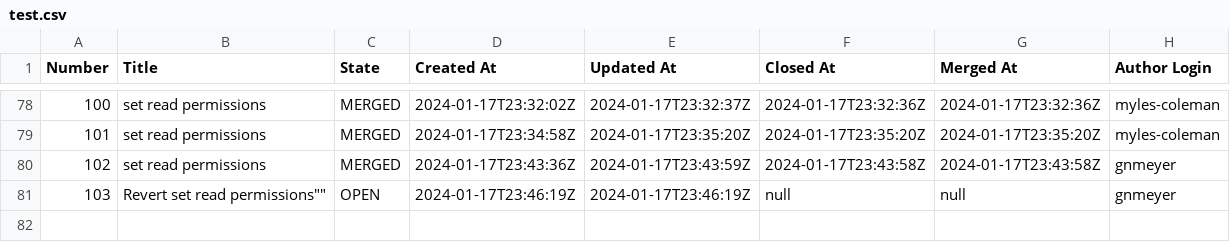
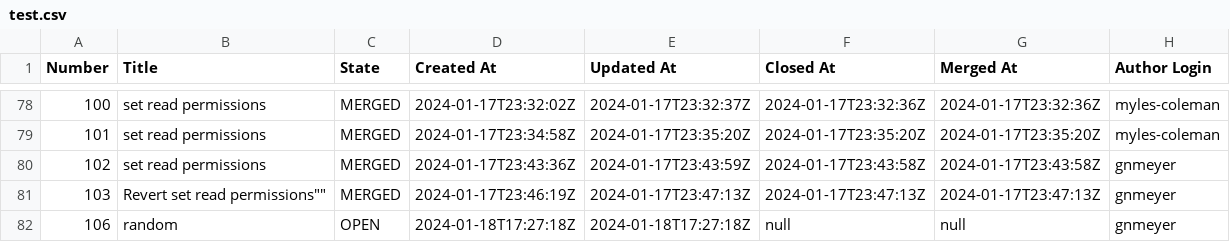
Before and after one commit to engaging-finches/demo-pr-data, a CSV file: test.csv, drawn as a sheet; only a part is shown, gaps mark what is left out.

```diff
--- a/test.csv
+++ b/test.csv
@@ -80,2 +80,3 @@ Number,Title,State,Created At,Updated At,Closed At,Merged At,Author Login
 102,"set read permissions",MERGED,"2024-01-17T23:43:36Z","2024-01-17T23:43:59Z",2024-01-17T23:43:58Z,2024-01-17T23:43:58Z,"gnmeyer"
-103,"Revert "set read permissions"",OPEN,"2024-01-17T23:46:19Z","2024-01-17T23:46:19Z",null,null,"gnmeyer"
+103,"Revert "set read permissions"",MERGED,"2024-01-17T23:46:19Z","2024-01-17T23:47:13Z",2024-01-17T23:47:13Z,2024-01-17T23:47:13Z,"gnmeyer"
+106,"random",OPEN,"2024-01-18T17:27:18Z","2024-01-18T17:27:18Z",null,null,"gnmeyer"
```
